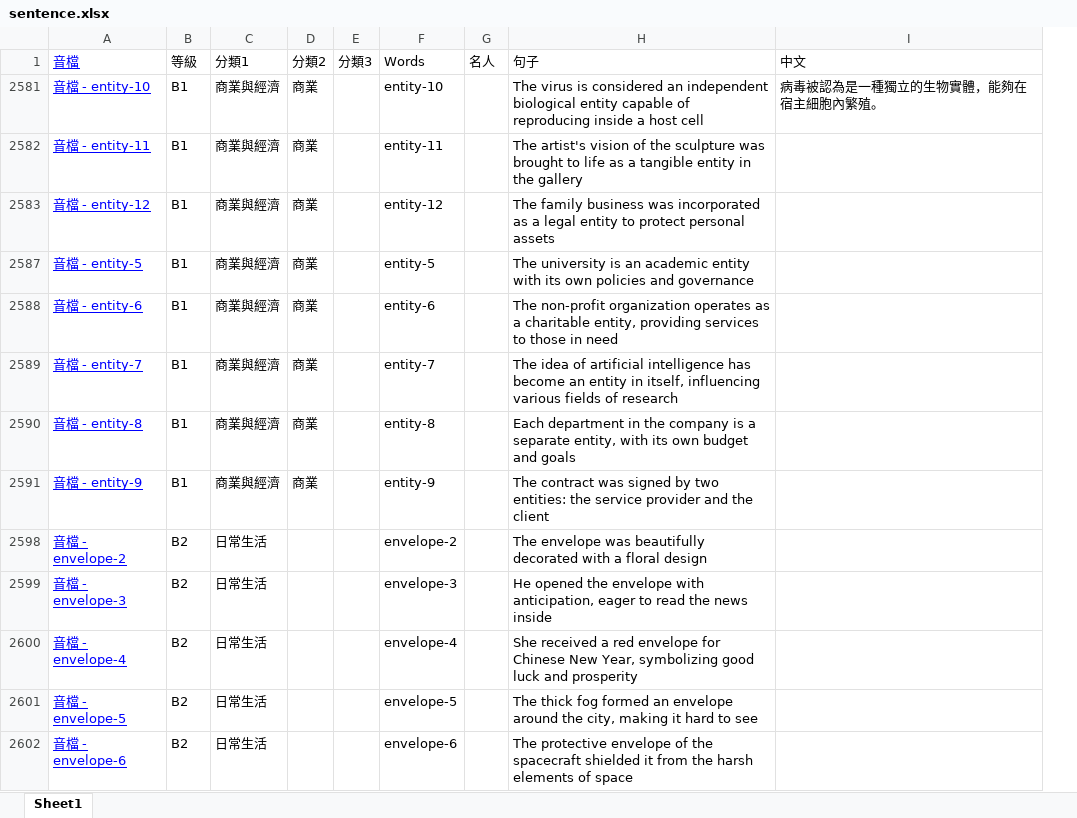
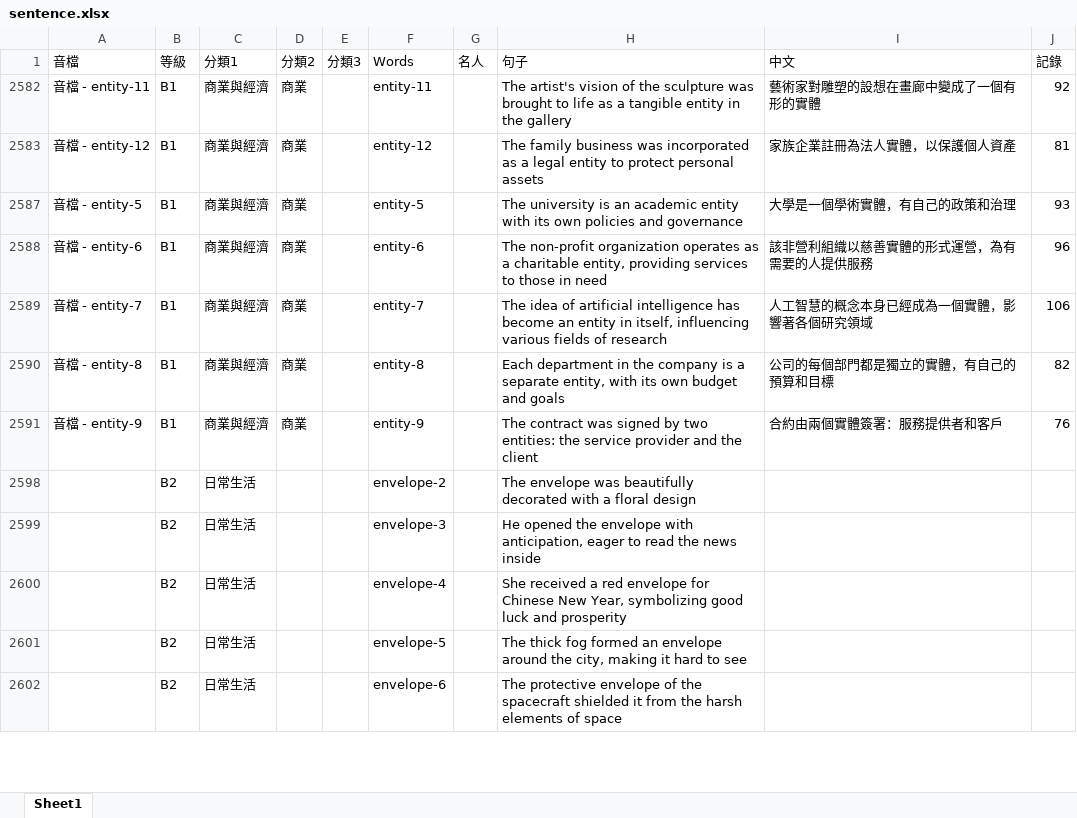
Before and after one commit to BoydYang-Designer/English-vocabulary, an Excel workbook: Sentence file/sentence.xlsx, sheet Sheet1, drawn as a sheet; only a part is shown; values as stored, in another font and other column widths than the file's, no borders; removed rows and columns are numbered as before the commit, all else as after; the diff names each change by its address in the sheet, - before the commit and + after, or states it on an @@ line.

```diff
--- a/Sentence file/sentence.xlsx (sheet Sheet1)
+++ b/Sentence file/sentence.xlsx (sheet Sheet1)
-column A (音檔), rows 2582-2602: 音檔 - entity-11 | 音檔 - entity-12 | 音檔 - entity-5 | 音檔 - entity-6 | 音檔 - entity-7 | 音檔 - entity-8 | 音檔 - entity-9 | 音檔 - envelope-2 | 音檔 - envelope-3 | 音檔 - envelope-4 | 音檔 - envelope-5 | 音檔 - envelope-6
+column A (音檔), rows 2582-2591: 音檔 - entity-11 | 音檔 - entity-12 | 音檔 - entity-5 | 音檔 - entity-6 | 音檔 - entity-7 | 音檔 - entity-8 | 音檔 - entity-9
+column J (記錄), rows 2582-2591: 92 | 81 | 93 | 96 | 106 | 82 | 76
@@ row 2581 hidden: 音檔 - entity-10 | B1 | 商業與經濟 | 商業 |  | entity-10 |  | The virus is considered an independent biological entity capable of reproducing inside a host cell | 病毒被認為是一種獨立的生物實體，能夠在宿主細胞內繁殖。 @@
-I2582 (中文): (empty)
+I2582 (中文): 藝術家對雕塑的設想在畫廊中變成了一個有形的實體
-I2583 (中文): (empty)
+I2583 (中文): 家族企業註冊為法人實體，以保護個人資產
-I2587 (中文): (empty)
+I2587 (中文): 大學是一個學術實體，有自己的政策和治理
-I2588 (中文): (empty)
+I2588 (中文): 該非營利組織以慈善實體的形式運營，為有需要的人提供服務
-I2589 (中文): (empty)
+I2589 (中文): 人工智慧的概念本身已經成為一個實體，影響著各個研究領域
-I2590 (中文): (empty)
+I2590 (中文): 公司的每個部門都是獨立的實體，有自己的預算和目標
-I2591 (中文): (empty)
+I2591 (中文): 合約由兩個實體簽署：服務提供者和客戶
```
Also changed, not shown: 8 other files.
